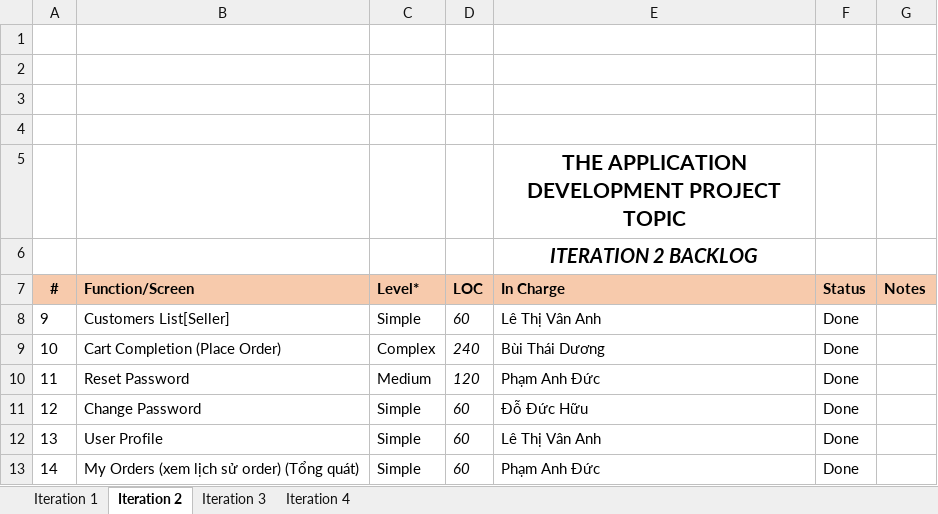
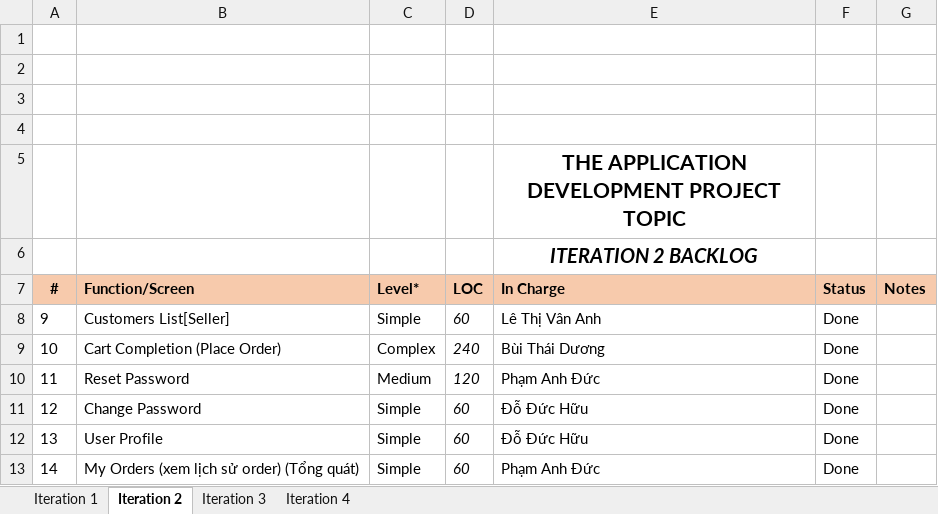
Before and after one commit to HuuDD12/SWP391-OnlineShop, an Excel workbook: Week8/docs/SE1601_SWP391_OnlineShop_ProductBacklog_W8.xlsx, sheet Iteration 2, drawn as a sheet; values as stored, in another font and other column widths than the file's, no borders; charts and pictures not drawn; the diff names each change by its address in the sheet, - before the commit and + after, or states it on an @@ line.

```diff
--- a/Week8/docs/SE1601_SWP391_OnlineShop_ProductBacklog_W8.xlsx (sheet Iteration 2)
+++ b/Week8/docs/SE1601_SWP391_OnlineShop_ProductBacklog_W8.xlsx (sheet Iteration 2)
-E12 (In Charge): Lê Thị Vân Anh
+E12 (In Charge): Đỗ Đức Hữu
```
Also changed, not shown: sheet Iteration 1, charts or pictures, 8 other files.
